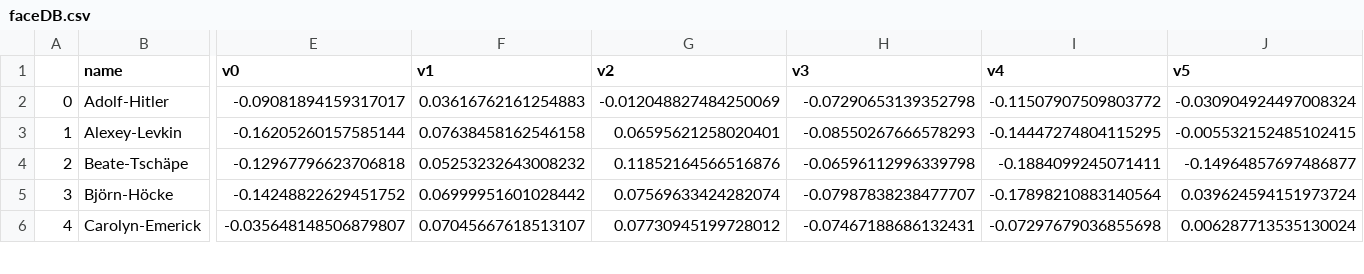
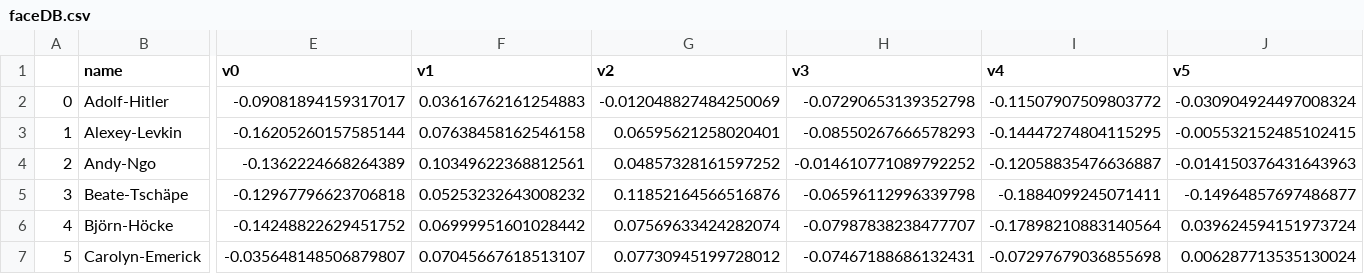
Before and after one commit to webcoderz/webi-faces, a CSV file: faceDB.csv, drawn as a sheet; only a part is shown, gaps mark what is left out; addresses are those after the commit; rows hold the shown columns only; the diff names each change by its address in the sheet, - before the commit and + after, or states it on an @@ line.

```diff
--- a/faceDB.csv
+++ b/faceDB.csv
+row 4: 2 | Andy-Ngo | -0.1362224668264389 | 0.10349622368812561 | 0.04857328161597252 | -0.014610771089792252 | -0.12058835476636887 | -0.014150376431643963
@@ column A renumbered from row 5 down @@
```
